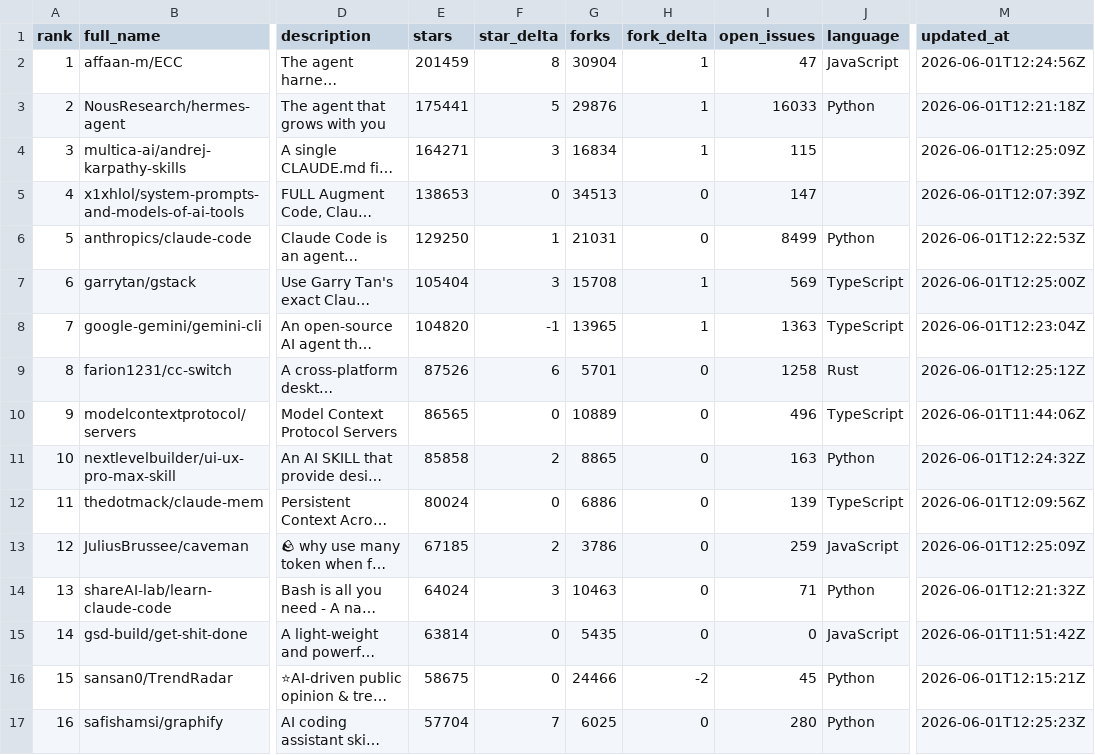
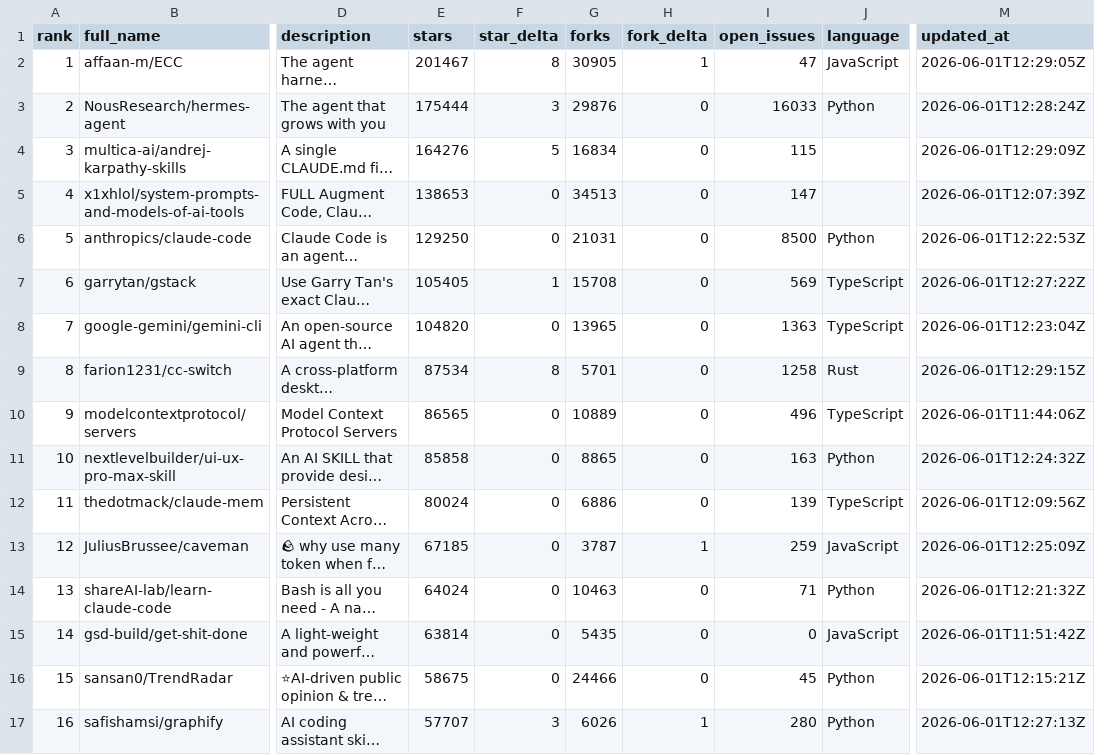
Before and after one commit to TakanobuSano/mcp-github-ranking, a CSV file: output/mcp_repositories_2026-06-01.csv, drawn as a sheet; only a part is shown, gaps mark what is left out; long unchanged cells end in …; the diff covers the shown part only; the diff names each change by its address in the sheet, - before the commit and + after, or states it on an @@ line.

```diff
--- a/output/mcp_repositories_2026-06-01.csv
+++ b/output/mcp_repositories_2026-06-01.csv
-E2 (stars): 201459
+E2 (stars): 201467
-G2 (forks): 30904
+G2 (forks): 30905
-M2 (updated_at): 2026-06-01T12:24:56Z
+M2 (updated_at): 2026-06-01T12:29:05Z
-E3 (stars): 175441
+E3 (stars): 175444
-F3 (star_delta): 5
+F3 (star_delta): 3
-H3:H4 (fork_delta): 1
+H3:H4 (fork_delta): 0
-M3 (updated_at): 2026-06-01T12:21:18Z
+M3 (updated_at): 2026-06-01T12:28:24Z
-E4 (stars): 164271
+E4 (stars): 164276
-F4 (star_delta): 3
+F4 (star_delta): 5
-M4 (updated_at): 2026-06-01T12:25:09Z
+M4 (updated_at): 2026-06-01T12:29:09Z
-F6 (star_delta): 1
+F6 (star_delta): 0
-I6 (open_issues): 8499
+I6 (open_issues): 8500
-E7 (stars): 105404
+E7 (stars): 105405
-F7 (star_delta): 3
+F7 (star_delta): 1
-H7:H8 (fork_delta): 1
+H7:H8 (fork_delta): 0
-M7 (updated_at): 2026-06-01T12:25:00Z
+M7 (updated_at): 2026-06-01T12:27:22Z
-F8 (star_delta): -1
+F8 (star_delta): 0
-E9 (stars): 87526
+E9 (stars): 87534
-F9 (star_delta): 6
+F9 (star_delta): 8
-M9 (updated_at): 2026-06-01T12:25:12Z
+M9 (updated_at): 2026-06-01T12:29:15Z
-F11 (star_delta): 2
+F11 (star_delta): 0
-F13 (star_delta): 2
+F13 (star_delta): 0
-G13 (forks): 3786
+G13 (forks): 3787
-H13 (fork_delta): 0
+H13 (fork_delta): 1
-F14 (star_delta): 3
+F14 (star_delta): 0
-H16 (fork_delta): -2
+H16 (fork_delta): 0
-E17 (stars): 57704
+E17 (stars): 57707
-F17 (star_delta): 7
+F17 (star_delta): 3
-G17 (forks): 6025
+G17 (forks): 6026
-H17 (fork_delta): 0
+H17 (fork_delta): 1
-M17 (updated_at): 2026-06-01T12:25:23Z
+M17 (updated_at): 2026-06-01T12:27:13Z
```
Also changed, not shown: 60 edited cells elsewhere in this file, output/mcp_repositories_latest.csv, 3 other files.
